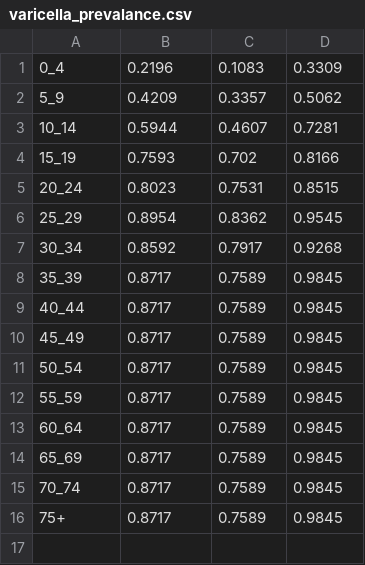
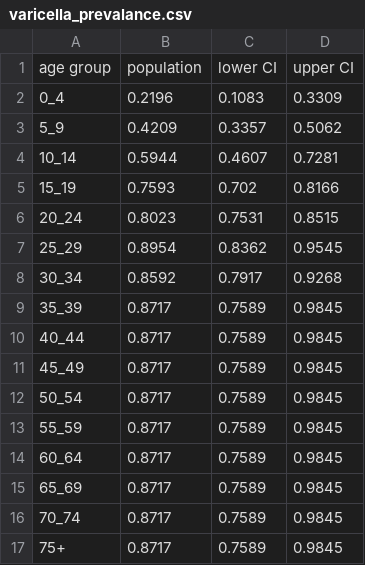
Before and after one commit to sobhan-moosavi/varicella_study, a CSV file: varicella_prevalance.csv, drawn as a sheet; the diff names each change by its address in the sheet, - before the commit and + after, or states it on an @@ line.

```diff
--- a/varicella_prevalance.csv
+++ b/varicella_prevalance.csv
+row 1: age group | population | lower CI | upper CI
```
Also changed, not shown: contact_rules.csv, frequency_contact.csv, 3 other files.
